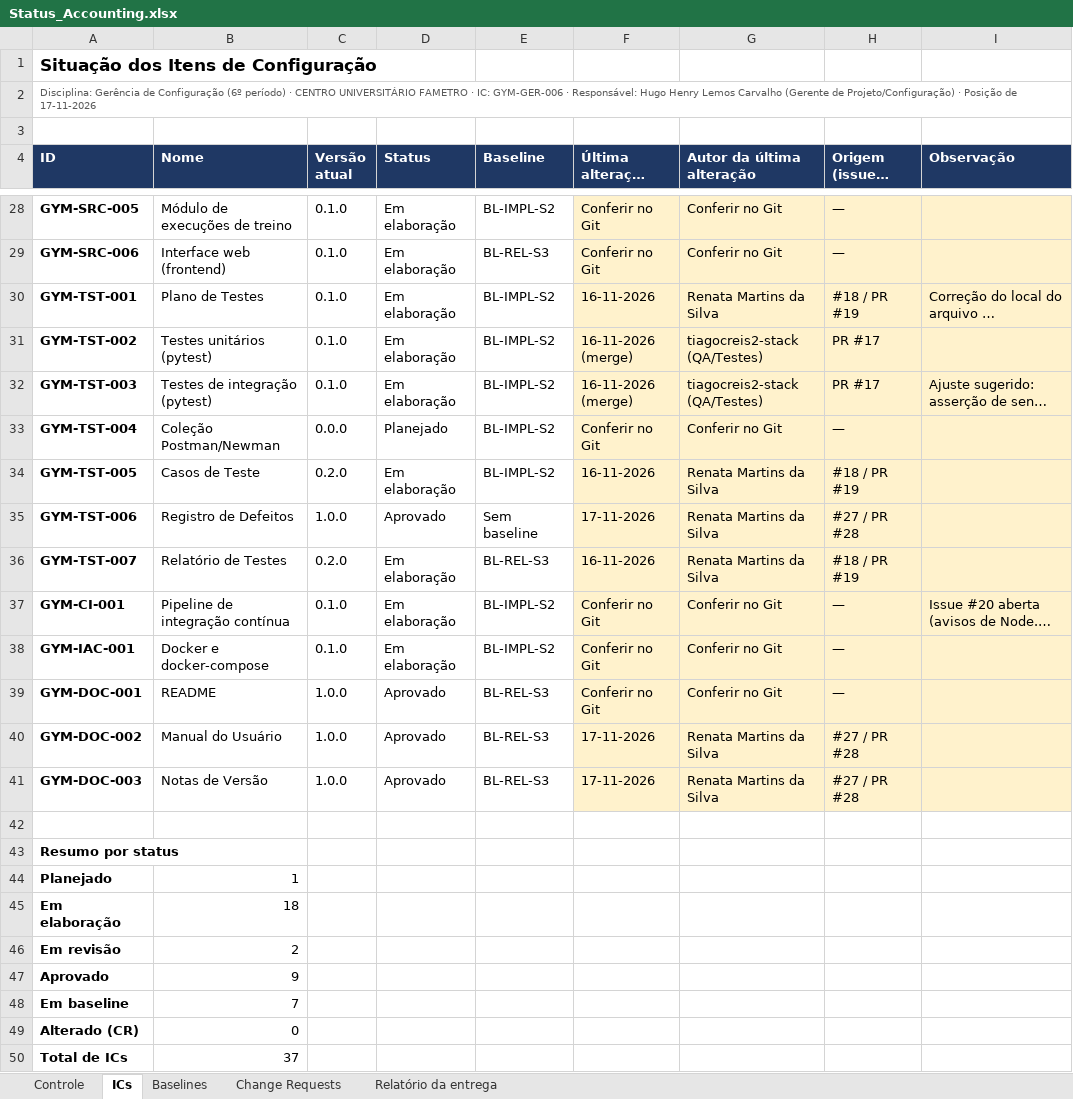
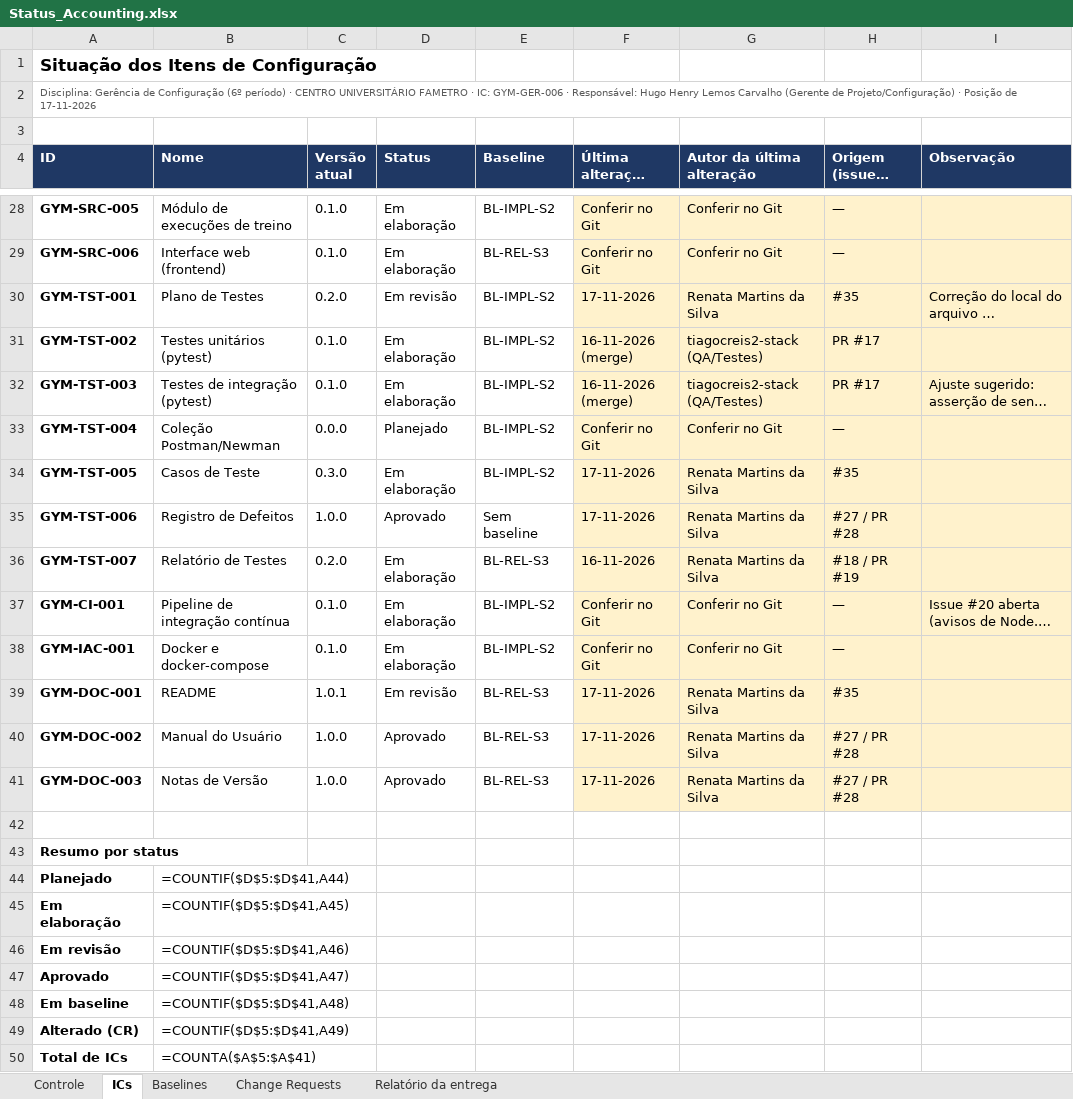
Before and after one commit to HugoHenryLms/GymManager, an Excel workbook: documentos/gerencia/Status_Accounting.xlsx, sheet ICs, drawn as a sheet; only a part is shown, gaps mark what is left out; long unchanged cells end in …; values as stored, in another font and other column widths than the file's, no borders; formulas without a stored value are shown as written; the diff covers the shown part only; the diff names each change by its address in the sheet, - before the commit and + after, or states it on an @@ line.

```diff
--- a/documentos/gerencia/Status_Accounting.xlsx (sheet ICs)
+++ b/documentos/gerencia/Status_Accounting.xlsx (sheet ICs)
-C30 (Versão atual): 0.1.0
+C30 (Versão atual): 0.2.0
-D30 (Status): Em elaboração
+D30 (Status): Em revisão
-F30 (Última alteração (data)): 16-11-2026
+F30 (Última alteração (data)): 17-11-2026
-H30 (Origem (issue / PR)): #18 / PR #19
+H30 (Origem (issue / PR)): #35
-C34 (Versão atual): 0.2.0
+C34 (Versão atual): 0.3.0
-F34 (Última alteração (data)): 16-11-2026
+F34 (Última alteração (data)): 17-11-2026
-H34 (Origem (issue / PR)): #18 / PR #19
+H34 (Origem (issue / PR)): #35
-C39 (Versão atual): 1.0.0
+C39 (Versão atual): 1.0.1
-D39 (Status): Aprovado
+D39 (Status): Em revisão
-F39 (Última alteração (data)): Conferir no Git
+F39 (Última alteração (data)): 17-11-2026
-G39 (Autor da última alteração): Conferir no Git
+G39 (Autor da última alteração): Renata Martins da Silva
-H39 (Origem (issue / PR)): —
+H39 (Origem (issue / PR)): #35
-B44 (Nome): 1
+B44 (Nome): =COUNTIF($D$5:$D$41,A44)
-B45 (Nome): 18
+B45 (Nome): =COUNTIF($D$5:$D$41,A45)
-B46 (Nome): 2
+B46 (Nome): =COUNTIF($D$5:$D$41,A46)
-B47 (Nome): 9
+B47 (Nome): =COUNTIF($D$5:$D$41,A47)
-B48 (Nome): 7
+B48 (Nome): =COUNTIF($D$5:$D$41,A48)
-B49 (Nome): 0
+B49 (Nome): =COUNTIF($D$5:$D$41,A49)
-B50 (Nome): 37
+B50 (Nome): =COUNTA($A$5:$A$41)
```
Also changed, not shown: 6 edited cells elsewhere in this sheet, sheet Controle, sheet Baselines, sheet Relatório da entrega, sheet Change Requests, documentos/gerencia/Planilha_Controle_de_ICs.xlsx.
